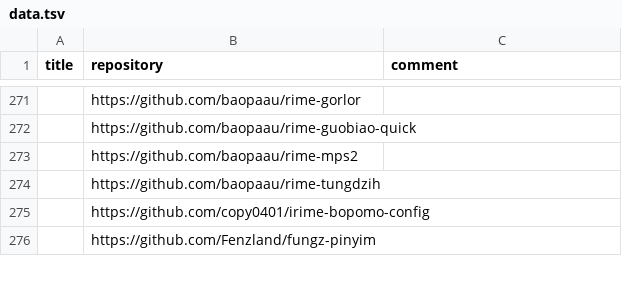
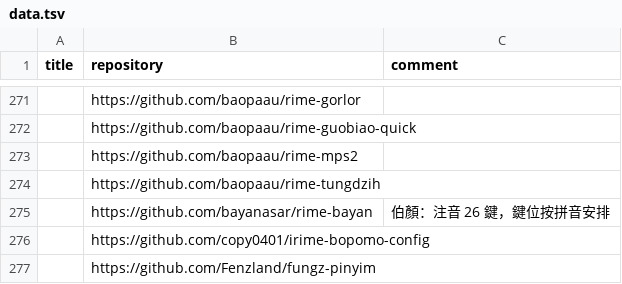
Before and after one commit to hantang/rime-list, a TSV file: data.tsv, drawn as a sheet; only a part is shown, gaps mark what is left out.

```diff
--- a/data.tsv
+++ b/data.tsv
@@ -274,2 +274,3 @@ title	repository	comment
 	https://github.com/baopaau/rime-tungdzih	
+	https://github.com/bayanasar/rime-bayan	伯顏：注音 26 鍵，鍵位按拼音安排
 	https://github.com/copy0401/irime-bopomo-config	
```
